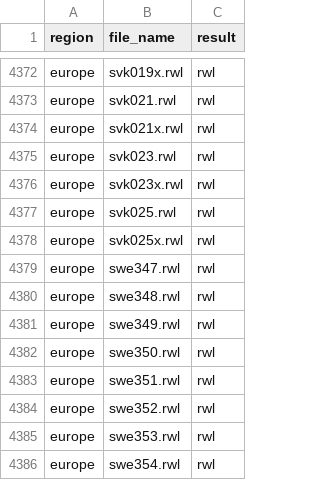
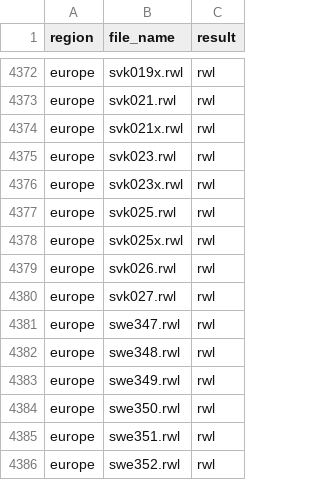
Before and after one commit to chguiterman/check-ITRDB, a CSV file: data/ITRDB_RWL_files.csv, drawn as a sheet; only a part is shown, gaps mark what is left out; the shorter side is filled out with more unchanged rows.

```diff
--- a/data/ITRDB_RWL_files.csv
+++ b/data/ITRDB_RWL_files.csv
@@ -4378,2 +4378,4 @@
 "europe","svk025x.rwl","rwl"
+"europe","svk026.rwl","rwl"
+"europe","svk027.rwl","rwl"
 "europe","swe347.rwl","rwl"
```
